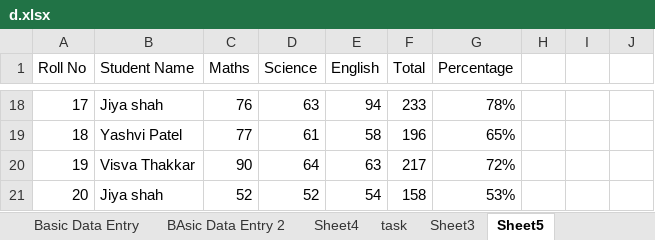
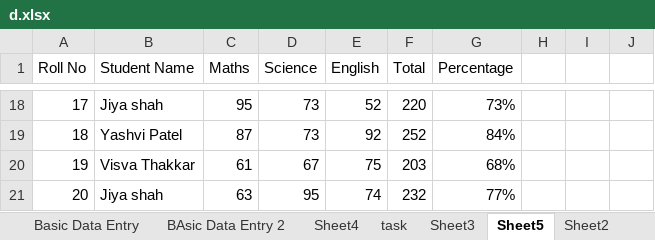
Before and after one commit to gehlotdhairya2-droid/Data-Analytics, an Excel workbook: d.xlsx, sheet Sheet5, drawn as a sheet; only a part is shown, gaps mark what is left out; values as stored, in another font and other column widths than the file's, no cell formats; the diff covers the shown part only; the diff names each change by its address in the sheet, - before the commit and + after, or states it on an @@ line.

```diff
--- a/d.xlsx (sheet Sheet5)
+++ b/d.xlsx (sheet Sheet5)
+sheet tab: Sheet2
-C18 (Maths): 76
+C18 (Maths): 95
-D18 (Science): 63
+D18 (Science): 73
-E18 (English): 94
+E18 (English): 52
-F18 (Total): 233
+F18 (Total): 220
-G18 (Percentage): 78%
+G18 (Percentage): 73%
-C19 (Maths): 77
+C19 (Maths): 87
-D19 (Science): 61
+D19 (Science): 73
-E19 (English): 58
+E19 (English): 92
-F19 (Total): 196
+F19 (Total): 252
-G19 (Percentage): 65%
+G19 (Percentage): 84%
-C20 (Maths): 90
+C20 (Maths): 61
-D20 (Science): 64
+D20 (Science): 67
-E20 (English): 63
+E20 (English): 75
-F20 (Total): 217
+F20 (Total): 203
-G20 (Percentage): 72%
+G20 (Percentage): 68%
-C21 (Maths): 52
+C21 (Maths): 63
-D21 (Science): 52
+D21 (Science): 95
-E21 (English): 54
+E21 (English): 74
-F21 (Total): 158
+F21 (Total): 232
-G21 (Percentage): 53%
+G21 (Percentage): 77%
```
Also changed, not shown: 58 edited cells elsewhere in this sheet, sheet task, sheet Sheet3, other sheet tabs, cell formats, formulas that keep their value, charts or pictures, 3 other files.
